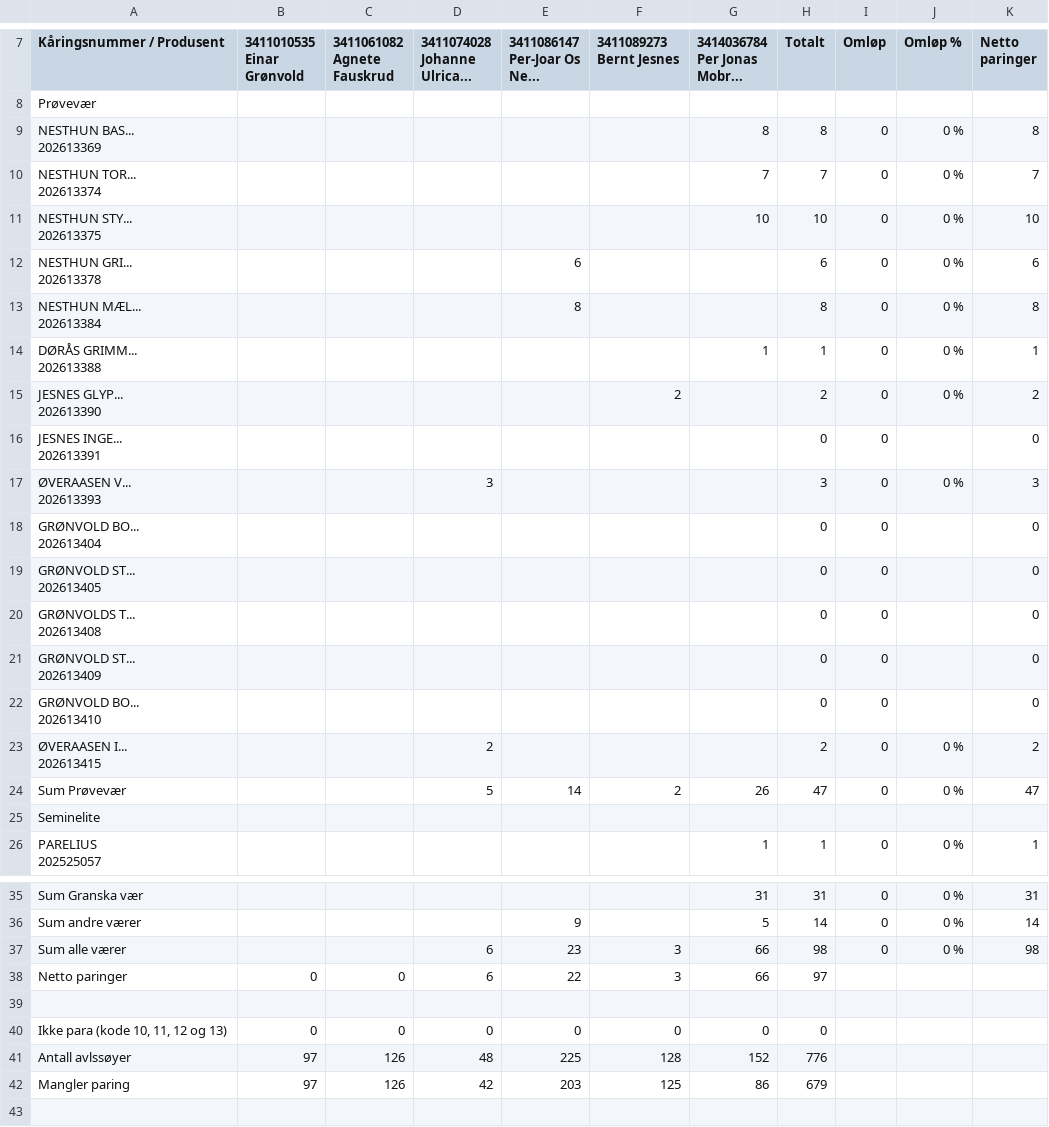
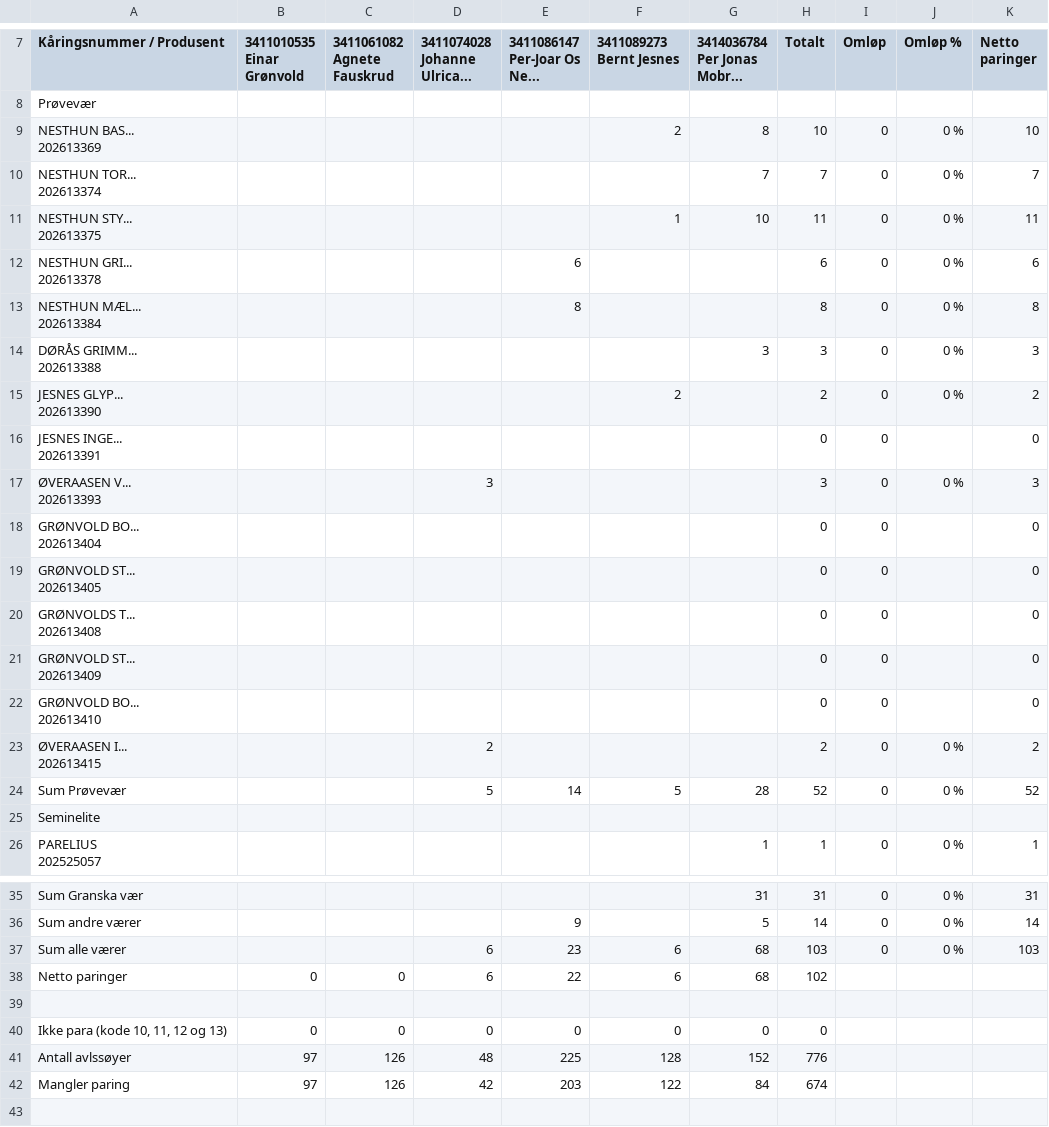
Before and after one commit to Ulla565/vaerring26, a CSV file: import.csv, drawn as a sheet; only a part is shown, gaps mark what is left out.

Commit message:
Add files via upload

```diff
--- a/import.csv
+++ b/import.csv
@@ -14,8 +14,8 @@ Per Jonas Mobr...",Totalt,Omløp,Omløp %,Netto paringer
 Prøvevær,,,,,,,,,,
-"NESTHUN BAS...
-202613369",,,,,,8,8,0,0 %,8
+"NESTHUN BAS...
+202613369",,,,,2,8,10,0,0 %,10
 "NESTHUN TOR...
 202613374",,,,,,7,7,0,0 %,7
-"NESTHUN STY...
-202613375",,,,,,10,10,0,0 %,10
+"NESTHUN STY...
+202613375",,,,,1,10,11,0,0 %,11
 "NESTHUN GRI...
@@ -24,4 +24,4 @@ Prøvevær,,,,,,,,,,
 202613384",,,,8,,,8,0,0 %,8
-"DØRÅS GRIMM...
-202613388",,,,,,1,1,0,0 %,1
+"DØRÅS GRIMM...
+202613388",,,,,,3,3,0,0 %,3
 "JESNES GLYP...
@@ -44,3 +44,3 @@ Prøvevær,,,,,,,,,,
 202613415",,,2,,,,2,0,0 %,2
-Sum Prøvevær,,,5,14,2,26,47,0,0 %,47
+Sum Prøvevær,,,5,14,5,28,52,0,0 %,52
 Seminelite,,,,,,,,,,
@@ -64,4 +64,4 @@ Sum Granska vær,,,,,,31,31,0,0 %,31
 Sum andre værer,,,,9,,5,14,0,0 %,14
-Sum alle værer,,,6,23,3,66,98,0,0 %,98
-Netto paringer,0,0,6,22,3,66,97,,,
+Sum alle værer,,,6,23,6,68,103,0,0 %,103
+Netto paringer,0,0,6,22,6,68,102,,,
 ,,,,,,,,,,
@@ -69,3 +69,3 @@ Netto paringer,0,0,6,22,3,66,97,,,
 Antall avlssøyer,97,126,48,225,128,152,776,,,
-Mangler paring,97,126,42,203,125,86,679,,,
+Mangler paring,97,126,42,203,122,84,674,,,
 ,,,,,,,,,,
```
